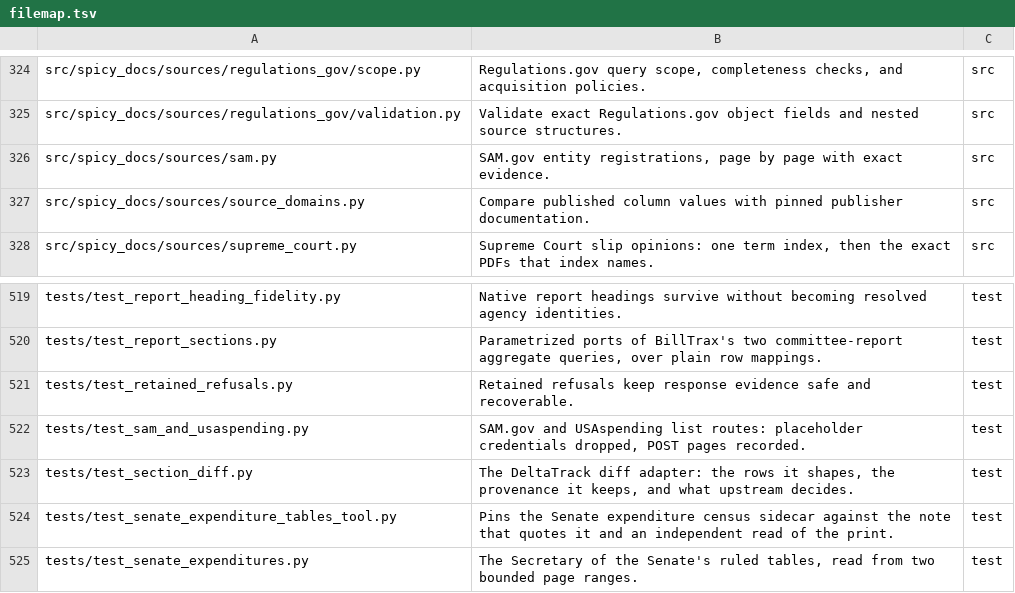
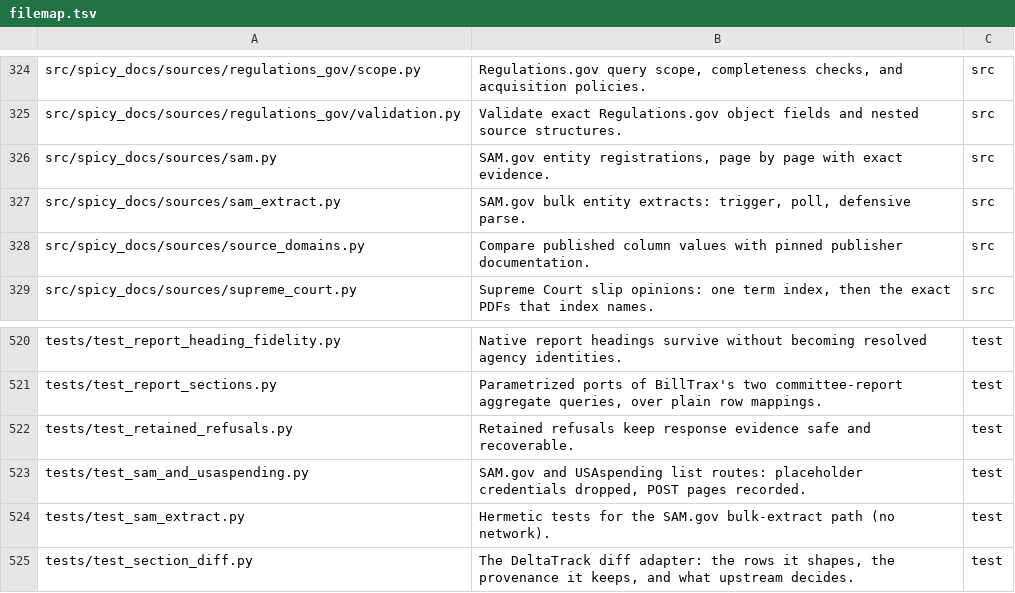
Before and after one commit to civictechdc/spicy-docs, a TSV file: filemap.tsv, drawn as a sheet; only a part is shown, gaps mark what is left out; the shorter side is filled out with more unchanged rows; the diff names each change by its address in the sheet, - before the commit and + after, or states it on an @@ line.

Commit message:
feat(sam): own the bulk-extract path the paged walk deliberately refuses
The Entity Management API's asynchronous extract (format=json) is the
full-coverage mechanism past the 10K paged ceiling the synchronous walk
refuses at. sources/sam_extract.py owns it: trigger URL builder with a
registration-year window, download-URL discovery under the masked
REPLACE_WITH_API_KEY contract, host-guarded key reinjection, the bounded
poll loop (202/404/429/5xx until ready), and the defensive file parse
(gzip/zip/plain; JSON envelope, bare array, single object or NDJSON) with
count, duplicate and per-record uei refusals. This closes the gap that
kept spicy-regs' sam_entities.py copy alive (the last of the seven).

Gate: ./scripts/check (7,369 passed / 4 skipped).

```diff
--- a/filemap.tsv
+++ b/filemap.tsv
+row 327: src/spicy_docs/sources/sam_extract.py | SAM.gov bulk entity extracts: trigger, poll, defensive parse. | src
+row 524: tests/test_sam_extract.py | Hermetic tests for the SAM.gov bulk-extract path (no network). | test
```
Also changed, not shown: 2 other files.
